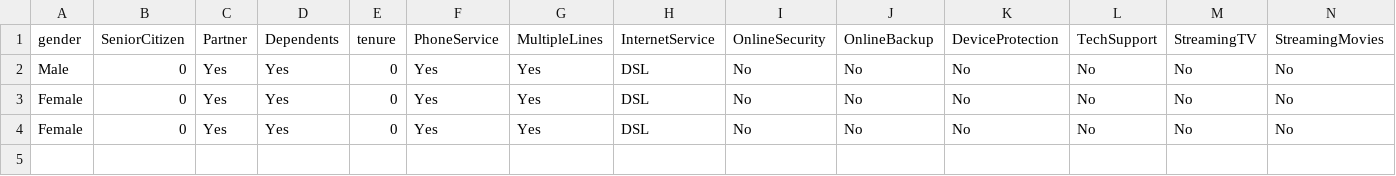
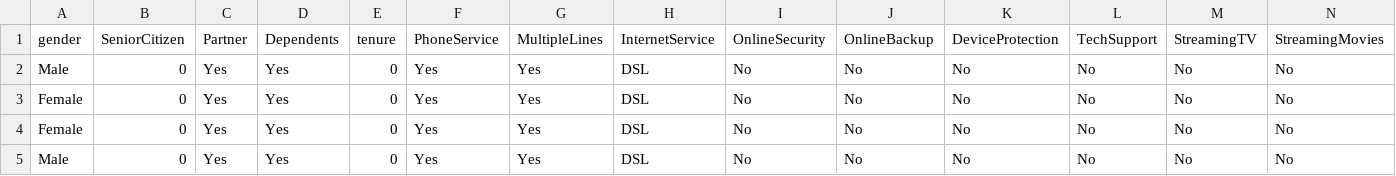
Before and after one commit to Phannsi/Customer-Churn-Predictor, a CSV file: data/history.csv, drawn as a sheet; only a part is shown; rows hold the shown columns only; the diff names each change by its address in the sheet, - before the commit and + after, or states it on an @@ line.

```diff
--- a/data/history.csv
+++ b/data/history.csv
+row 5: Male | 0 | Yes | Yes | 0 | Yes | Yes | DSL | No | No | No | No | No | No
```
Also changed, not shown: 4 other files.
